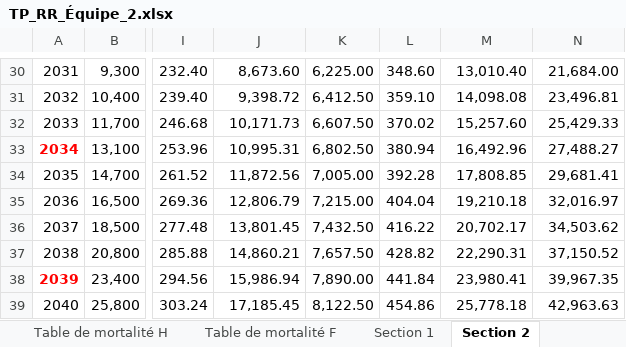
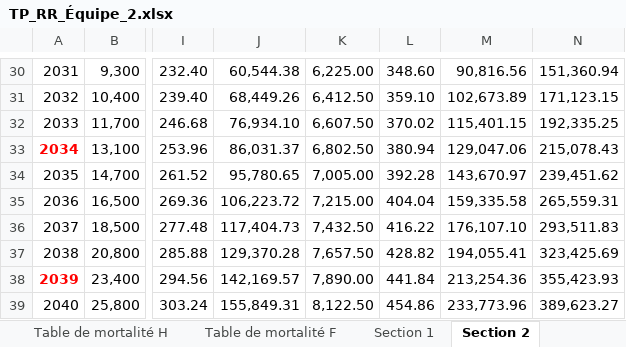
Before and after one commit to tristmd/TP-RR, an Excel workbook: TP_RR_Équipe_2.xlsx, sheet Section 2, drawn as a sheet; only a part is shown, gaps mark what is left out; values as stored, in another font and other column widths than the file's, no borders; charts and pictures and conditional formats not drawn; the diff covers the shown part only; the diff names each change by its address in the sheet, - before the commit and + after, or states it on an @@ line.

```diff
--- a/TP_RR_Équipe_2.xlsx (sheet Section 2)
+++ b/TP_RR_Équipe_2.xlsx (sheet Section 2)
-J30: 8,673.60
+J30: 60,544.38
-M30: 13,010.40
+M30: 90,816.56
-N30: 21,684.00
+N30: 151,360.94
-J31: 9,398.72
+J31: 68,449.26
-M31: 14,098.08
+M31: 102,673.89
-N31: 23,496.81
+N31: 171,123.15
-J32: 10,171.73
+J32: 76,934.10
-M32: 15,257.60
+M32: 115,401.15
-N32: 25,429.33
+N32: 192,335.25
-J33: 10,995.31
+J33: 86,031.37
-M33: 16,492.96
+M33: 129,047.06
-N33: 27,488.27
+N33: 215,078.43
-J34: 11,872.56
+J34: 95,780.65
-M34: 17,808.85
+M34: 143,670.97
-N34: 29,681.41
+N34: 239,451.62
-J35: 12,806.79
+J35: 106,223.72
-M35: 19,210.18
+M35: 159,335.58
-N35: 32,016.97
+N35: 265,559.31
-J36: 13,801.45
+J36: 117,404.73
-M36: 20,702.17
+M36: 176,107.10
-N36: 34,503.62
+N36: 293,511.83
-J37: 14,860.21
+J37: 129,370.28
-M37: 22,290.31
+M37: 194,055.41
-N37: 37,150.52
+N37: 323,425.69
-J38: 15,986.94
+J38: 142,169.57
-M38: 23,980.41
+M38: 213,254.36
-N38: 39,967.35
+N38: 355,423.93
-J39: 17,185.45
+J39: 155,849.31
-M39: 25,778.18
+M39: 233,773.96
-N39: 42,963.63
+N39: 389,623.27
```
Also changed, not shown: 87 edited cells elsewhere in this sheet.
